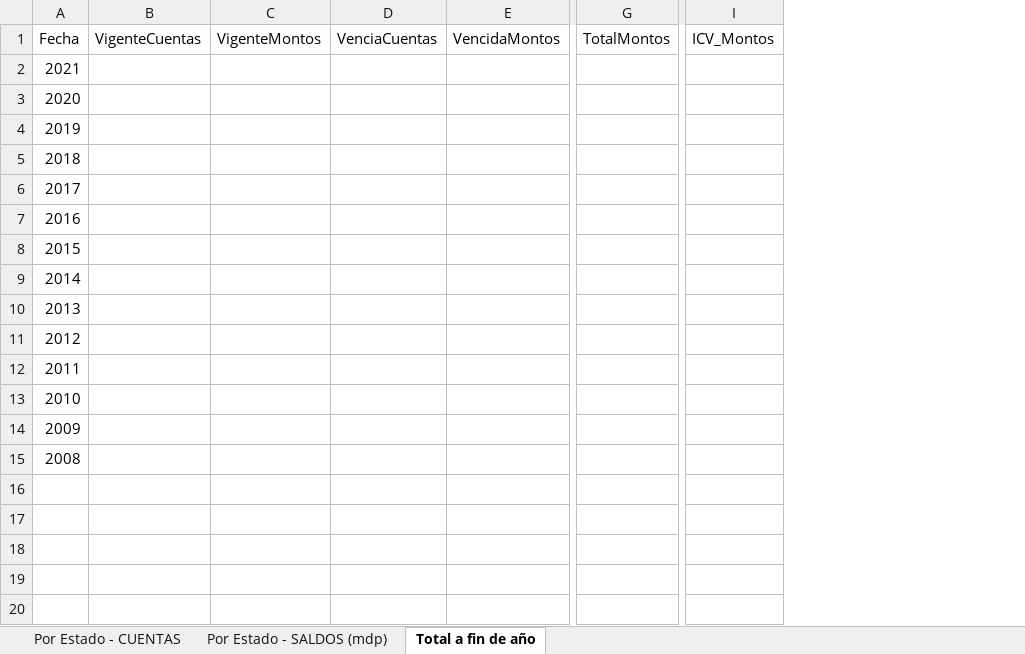
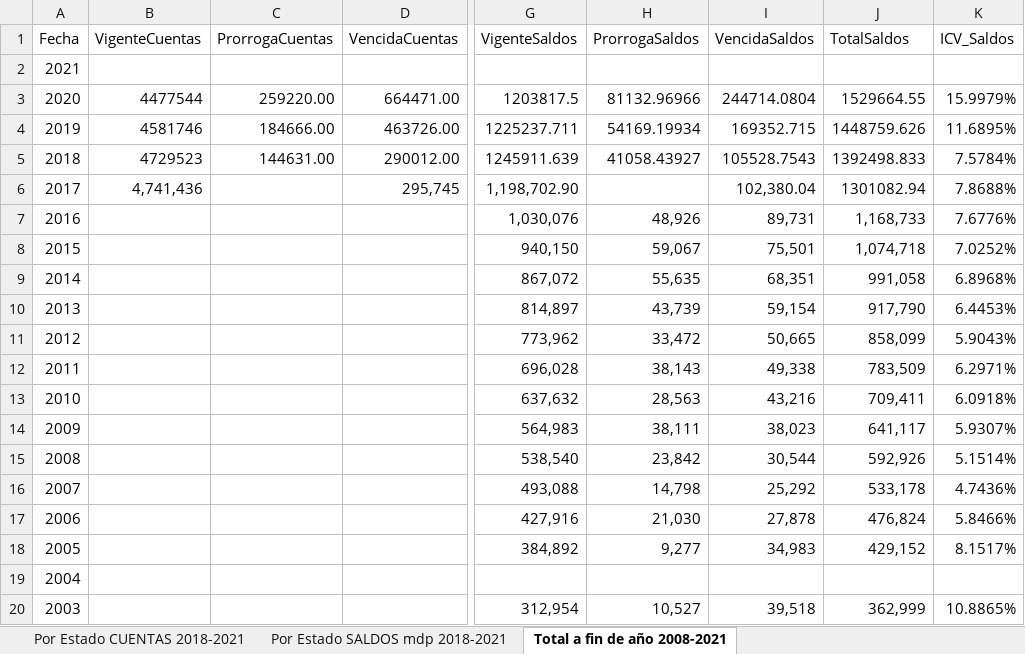
Before and after one commit to lelizondo/tesis, an Excel workbook: DATA/CarteraVencida.xlsx, sheet Total a fin de año 2008-2021, drawn as a sheet; only a part is shown, gaps mark what is left out; values as stored, in another font and other column widths than the file's, no cell formats; removed rows and columns are numbered as before the commit, all else as after; rows hold the shown columns only; the diff covers the shown part only; the diff names each change by its address in the sheet, - before the commit and + after, or states it on an @@ line.

Commit message:
Excel de cartera vencida!

```diff
--- a/DATA/CarteraVencida.xlsx (sheet Total a fin de año 2008-2021)
+++ b/DATA/CarteraVencida.xlsx (sheet Total a fin de año 2008-2021)
-sheet tab: Por Estado - CUENTAS
+sheet tab: Por Estado CUENTAS 2018-2021
-sheet tab: Por Estado - SALDOS (mdp)
+sheet tab: Por Estado SALDOS mdp 2018-2021
-sheet tab: Total a fin de año
+sheet tab: Total a fin de año 2008-2021
-column C (VigenteMontos), empty
-column D (VenciaCuentas), empty
-column E (VencidaMontos), empty
+column C (ProrrogaCuentas), rows 3-5: 259220.00 | 184666.00 | 144631.00
+column D (VencidaCuentas), rows 3-6: 664471.00 | 463726.00 | 290012.00 | 295,745
-column G (TotalMontos), empty
-column I (ICV_Montos), empty
+column G (VigenteSaldos), rows 3-15: 1203817.5 | 1225237.711 | 1245911.639 | 1,198,702.90 | 1,030,076 | 940,150 | 867,072 | 814,897 | 773,962 | 696,028 | 637,632 | 564,983 | 538,540
+column H (ProrrogaSaldos), rows 3-15: 81132.96966 | 54169.19934 | 41058.43927 |  | 48,926 | 59,067 | 55,635 | 43,739 | 33,472 | 38,143 | 28,563 | 38,111 | 23,842
+column I (VencidaSaldos), rows 3-15: 244714.0804 | 169352.715 | 105528.7543 | 102,380.04 | 89,731 | 75,501 | 68,351 | 59,154 | 50,665 | 49,338 | 43,216 | 38,023 | 30,544
+column J (TotalSaldos), rows 3-15: 1529664.55 | 1448759.626 | 1392498.833 | 1301082.94 | 1,168,733 | 1,074,718 | 991,058 | 917,790 | 858,099 | 783,509 | 709,411 | 641,117 | 592,926
+column K (ICV_Saldos), rows 3-15: 15.9979% | 11.6895% | 7.5784% | 7.8688% | 7.6776% | 7.0252% | 6.8968% | 6.4453% | 5.9043% | 6.2971% | 6.0918% | 5.9307% | 5.1514%
-B3 (VigenteCuentas): (empty)
+B3 (VigenteCuentas): 4477544
-B4 (VigenteCuentas): (empty)
+B4 (VigenteCuentas): 4581746
-B5 (VigenteCuentas): (empty)
+B5 (VigenteCuentas): 4729523
-B6 (VigenteCuentas): (empty)
+B6 (VigenteCuentas): 4,741,436
+row 16: 2007 |  |  |  | 493,088 | 14,798 | 25,292 | 533,178 | 4.7436%
+row 17: 2006 |  |  |  | 427,916 | 21,030 | 27,878 | 476,824 | 5.8466%
+row 18: 2005 |  |  |  | 384,892 | 9,277 | 34,983 | 429,152 | 8.1517%
+row 19: 2004
+row 20: 2003 |  |  |  | 312,954 | 10,527 | 39,518 | 362,999 | 10.8865%
```
Also changed, not shown: 8 edited cells elsewhere in this sheet, sheet Por Estado CUENTAS 2018-2021, sheet Por Estado SALDOS mdp 2018-2021, cell formats, 3 other files.
